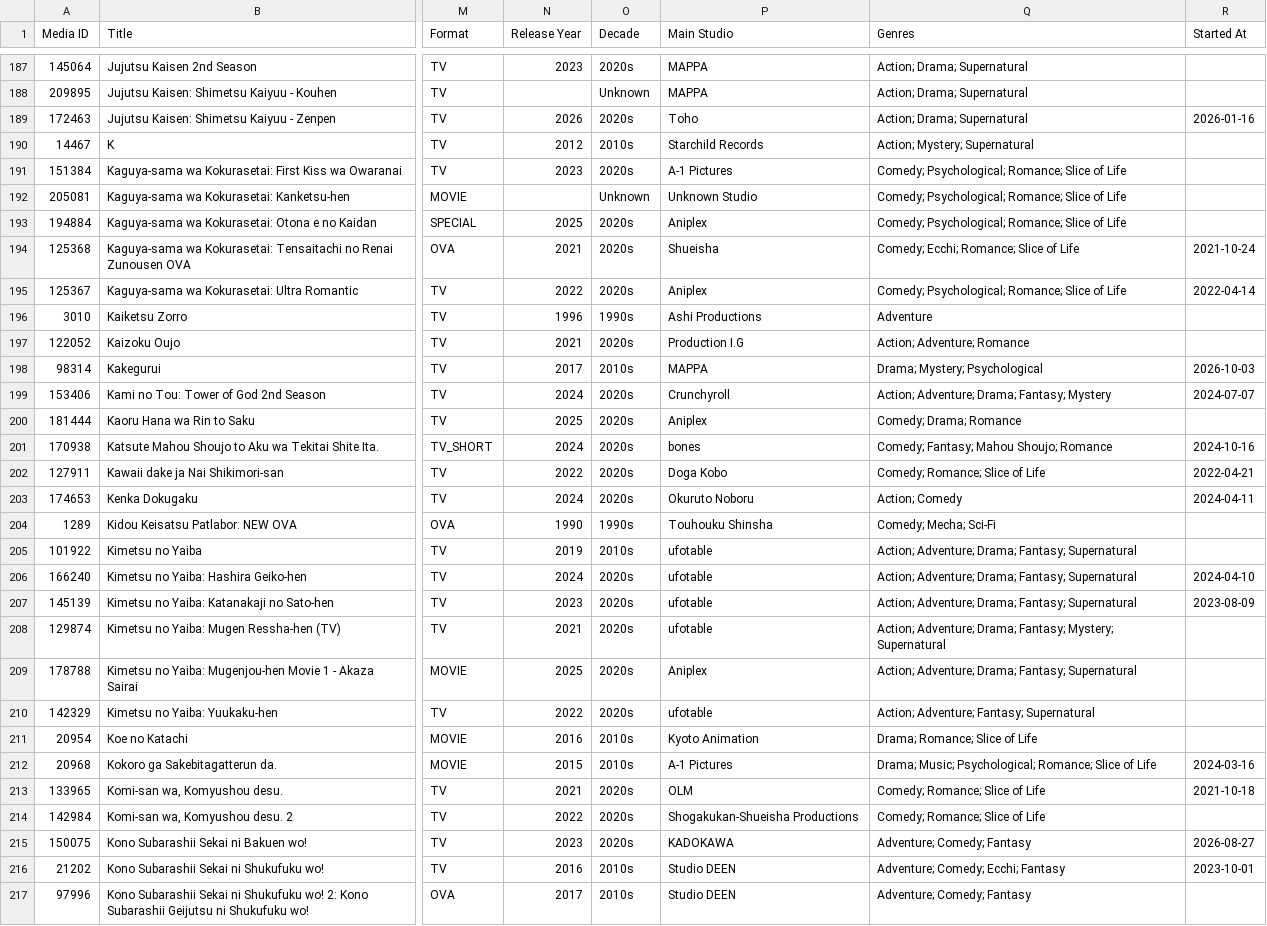
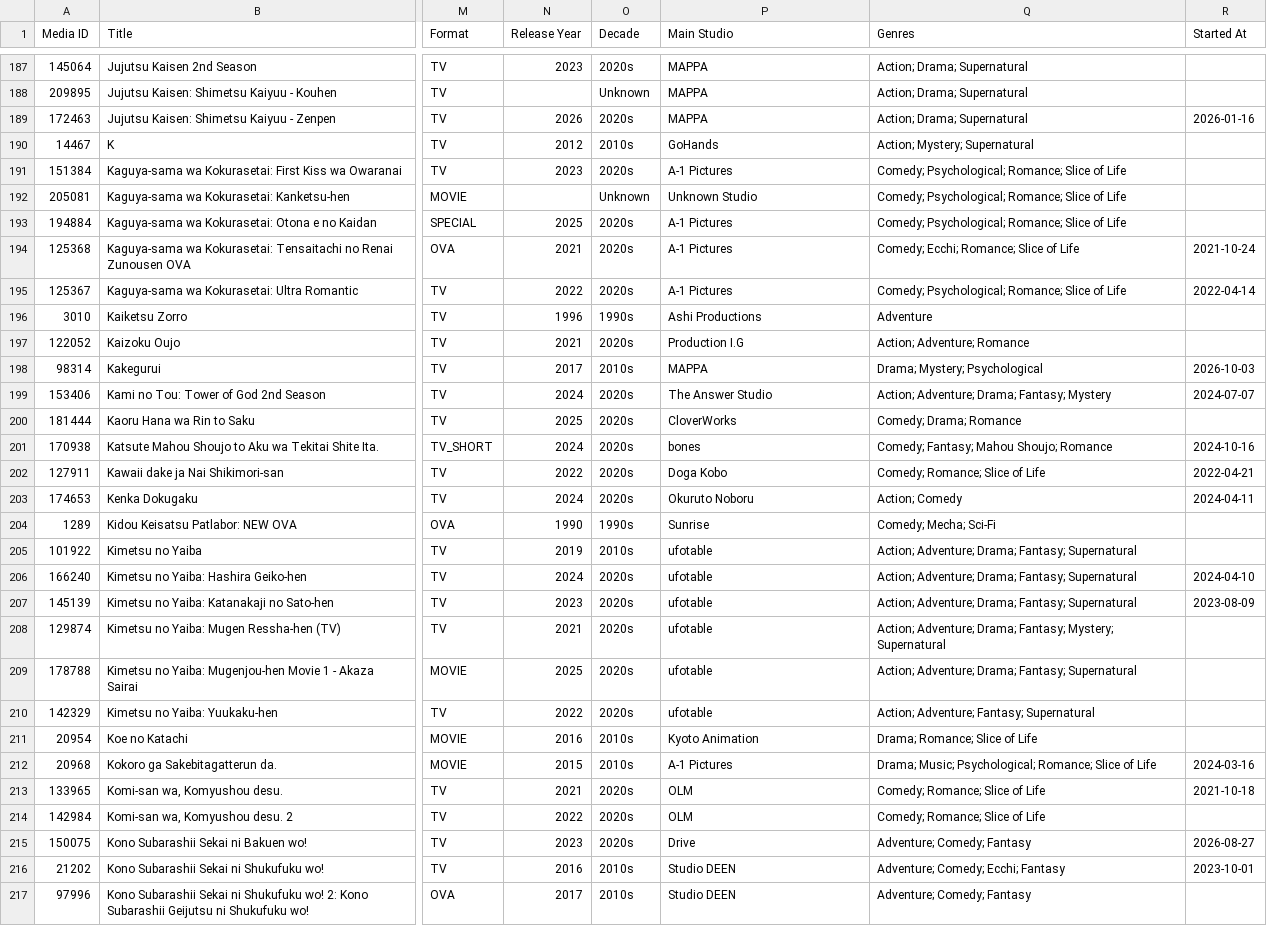
Before and after one commit to zepandasanv2/zepandasan-anilist-export, a CSV file: data/ZePandaSan_anime_list.csv, drawn as a sheet; only a part is shown, gaps mark what is left out; the diff covers the shown part only; the diff names each change by its address in the sheet, - before the commit and + after, or states it on an @@ line.

```diff
--- a/data/ZePandaSan_anime_list.csv
+++ b/data/ZePandaSan_anime_list.csv
-P189 (Main Studio): Toho
+P189 (Main Studio): MAPPA
-P190 (Main Studio): Starchild Records
+P190 (Main Studio): GoHands
-P193 (Main Studio): Aniplex
+P193 (Main Studio): A-1 Pictures
-P194 (Main Studio): Shueisha
+P194 (Main Studio): A-1 Pictures
-P195 (Main Studio): Aniplex
+P195 (Main Studio): A-1 Pictures
-P199 (Main Studio): Crunchyroll
+P199 (Main Studio): The Answer Studio
-P200 (Main Studio): Aniplex
+P200 (Main Studio): CloverWorks
-P204 (Main Studio): Touhouku Shinsha
+P204 (Main Studio): Sunrise
-P209 (Main Studio): Aniplex
+P209 (Main Studio): ufotable
-P214 (Main Studio): Shogakukan-Shueisha Productions
+P214 (Main Studio): OLM
-P215 (Main Studio): KADOKAWA
+P215 (Main Studio): Drive
```
Also changed, not shown: 70 edited cells elsewhere in this file, data/ZePandaSan_studio_breakdown.csv.
